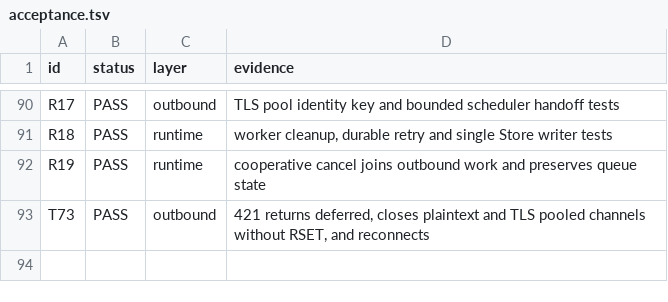
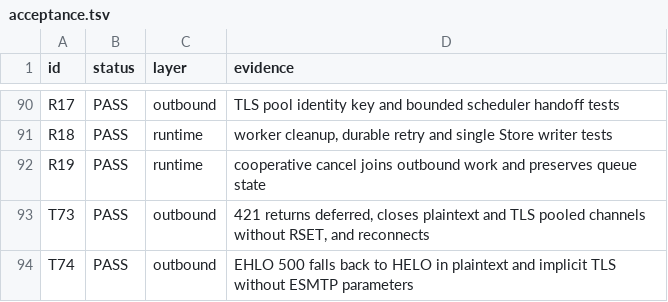
Before and after one commit to thepirateclub/litterkeep-server, a TSV file: docs/acceptance.tsv, drawn as a sheet; only a part is shown, gaps mark what is left out.

Commit message:
fix(smtp): fall back to HELO when EHLO is unknown

```diff
--- a/docs/acceptance.tsv
+++ b/docs/acceptance.tsv
@@ -93 +93,2 @@ R19	PASS	runtime	cooperative cancel joins outbound work and preserves queue stat
 T73	PASS	outbound	421 returns deferred, closes plaintext and TLS pooled channels without RSET, and reconnects
+T74	PASS	outbound	EHLO 500 falls back to HELO in plaintext and implicit TLS without ESMTP parameters
```
Also changed, not shown: 8 other files.
